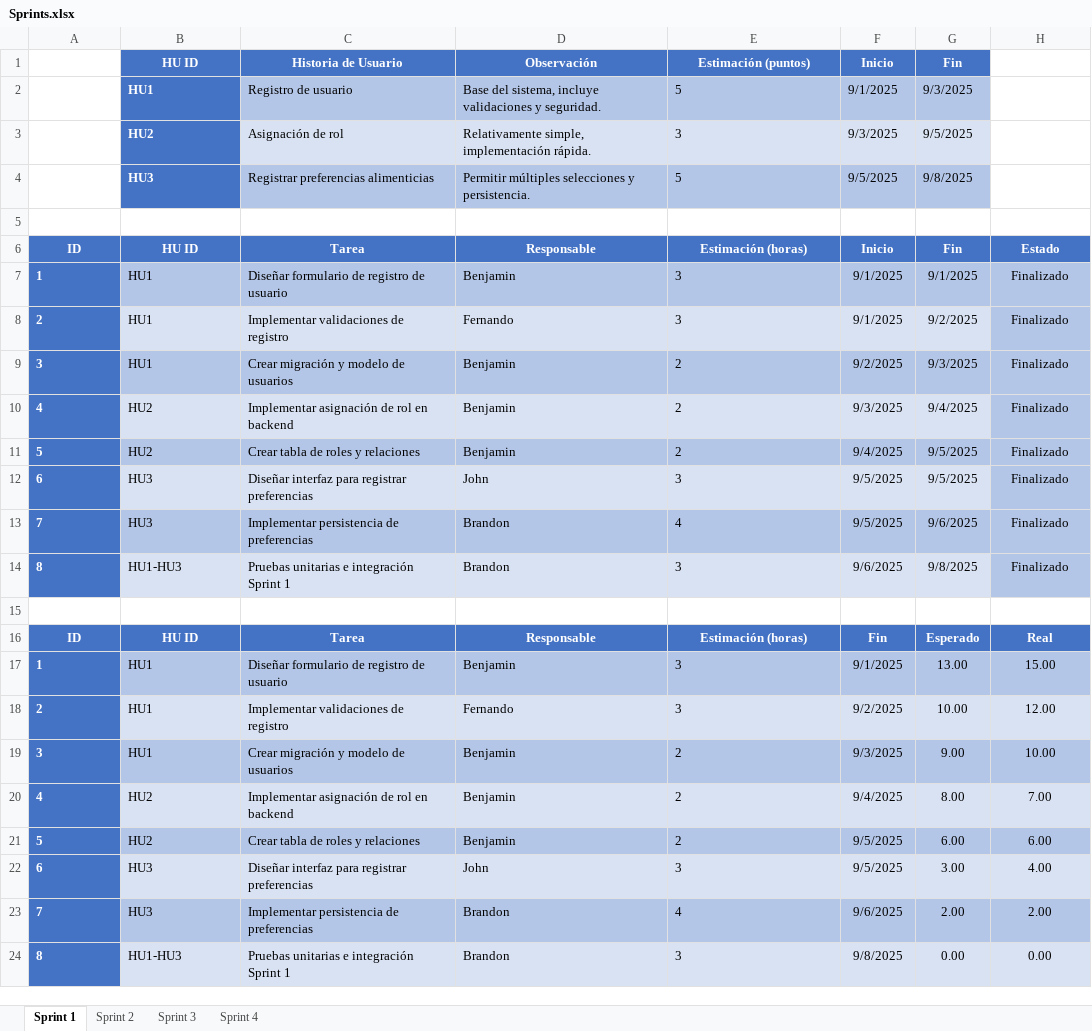
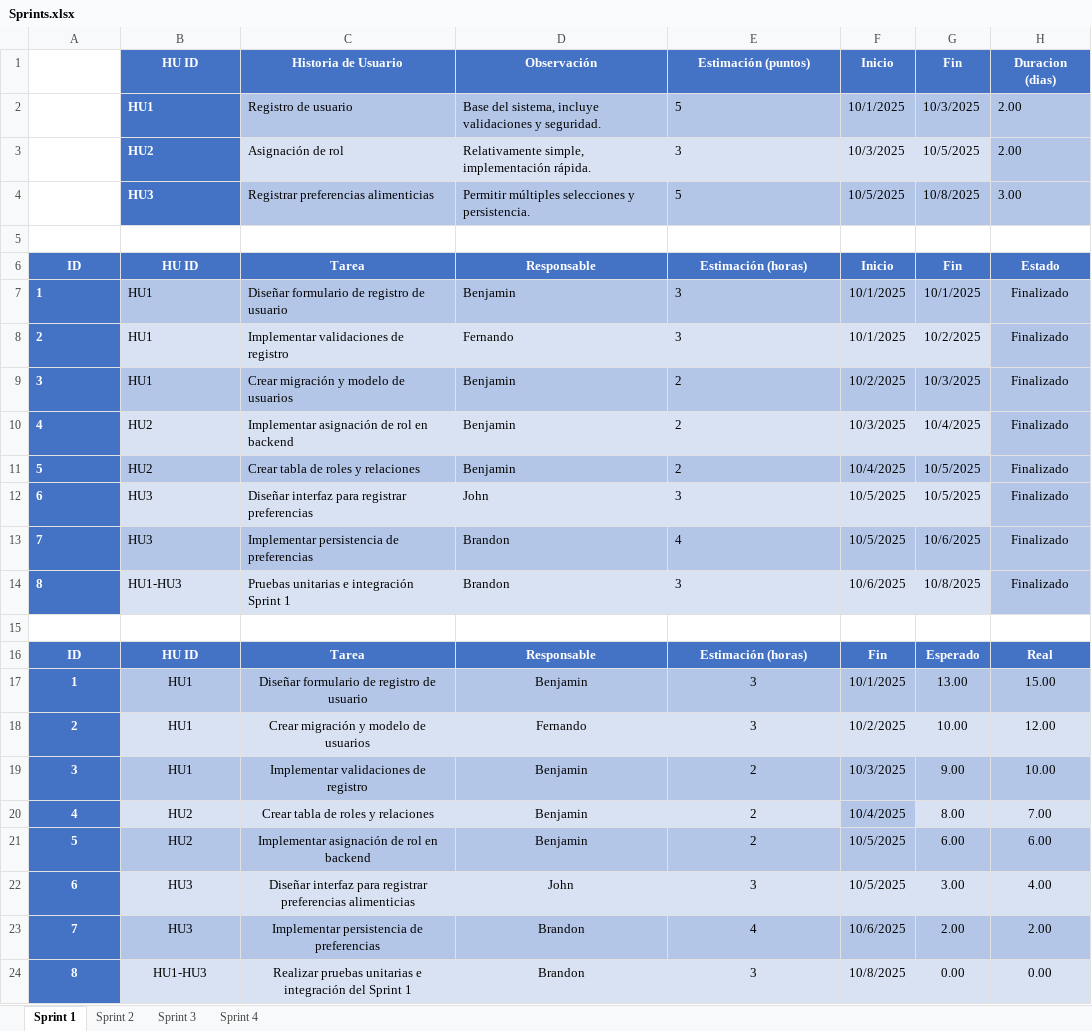
Before and after one commit to fernan2602/TALLER_DE_PROYECTOS_2, an Excel workbook: Sprints.xlsx, sheet Sprint 1, drawn as a sheet; values as stored, in another font and other column widths than the file's, no borders; charts and pictures not drawn; the diff names each change by its address in the sheet, - before the commit and + after, or states it on an @@ line.

```diff
--- a/Sprints.xlsx (sheet Sprint 1)
+++ b/Sprints.xlsx (sheet Sprint 1)
-H1: (empty)
+H1: Duracion (dias)
-H1 fill: none
+H1 fill: #4472C4
-F2 (Inicio): 9/1/2025
+F2 (Inicio): 10/1/2025
-G2 (Fin): 9/3/2025
+G2 (Fin): 10/3/2025
-H2:H3 (Duracion (dias)): (empty)
+H2:H3 (Duracion (dias)): 2.00
-H2:H4 fill: none
+H2:H4 fill: #B4C6E7
-F3 (Inicio): 9/3/2025
+F3 (Inicio): 10/3/2025
-G3 (Fin): 9/5/2025
+G3 (Fin): 10/5/2025
-F4 (Inicio): 9/5/2025
+F4 (Inicio): 10/5/2025
-G4 (Fin): 9/8/2025
+G4 (Fin): 10/8/2025
-H4 (Duracion (dias)): (empty)
+H4 (Duracion (dias)): 3.00
-F7:F8 (Inicio): 9/1/2025
+F7:F8 (Inicio): 10/1/2025
-G7 (Fin): 9/1/2025
+G7 (Fin): 10/1/2025
-G8 (Fin): 9/2/2025
+G8 (Fin): 10/2/2025
-F9 (Inicio): 9/2/2025
+F9 (Inicio): 10/2/2025
-G9 (Fin): 9/3/2025
+G9 (Fin): 10/3/2025
-F10 (Inicio): 9/3/2025
+F10 (Inicio): 10/3/2025
-G10 (Fin): 9/4/2025
+G10 (Fin): 10/4/2025
-F11 (Inicio): 9/4/2025
+F11 (Inicio): 10/4/2025
-G11:G12 (Fin): 9/5/2025
+G11:G12 (Fin): 10/5/2025
-F12:F13 (Inicio): 9/5/2025
+F12:F13 (Inicio): 10/5/2025
-G13 (Fin): 9/6/2025
+G13 (Fin): 10/6/2025
-F14 (Inicio): 9/6/2025
+F14 (Inicio): 10/6/2025
-G14 (Fin): 9/8/2025
+G14 (Fin): 10/8/2025
-A17:E24 alignment: left
+A17:E24 alignment: center
-F17 (Inicio): 9/1/2025
+F17 (Inicio): 10/1/2025
-C18 (Historia de Usuario): Implementar validaciones de registro
+C18 (Historia de Usuario): Crear migración y modelo de usuarios
-F18 (Inicio): 9/2/2025
+F18 (Inicio): 10/2/2025
-C19 (Historia de Usuario): Crear migración y modelo de usuarios
+C19 (Historia de Usuario): Implementar validaciones de registro
-F19 (Inicio): 9/3/2025
+F19 (Inicio): 10/3/2025
-C20 (Historia de Usuario): Implementar asignación de rol en backend
+C20 (Historia de Usuario): Crear tabla de roles y relaciones
-F20 (Inicio): 9/4/2025
+F20 (Inicio): 10/4/2025
-F20 fill: #D9E2F3
+F20 fill: #B4C6E7
-C21 (Historia de Usuario): Crear tabla de roles y relaciones
+C21 (Historia de Usuario): Implementar asignación de rol en backend
-F21:F22 (Inicio): 9/5/2025
+F21:F22 (Inicio): 10/5/2025
-C22 (Historia de Usuario): …registrar preferencias
+C22 (Historia de Usuario): …registrar preferencias alimenticias
-F23 (Inicio): 9/6/2025
+F23 (Inicio): 10/6/2025
-C24 (Historia de Usuario): Pruebas unitarias e integración Sprint 1
+C24 (Historia de Usuario): Realizar pruebas unitarias e integración del Sprint 1
-F24 (Inicio): 9/8/2025
+F24 (Inicio): 10/8/2025
```
Also changed, not shown: sheet Sprint 2, sheet Sprint 4, sheet Sprint 3, charts or pictures, 2 other files.
